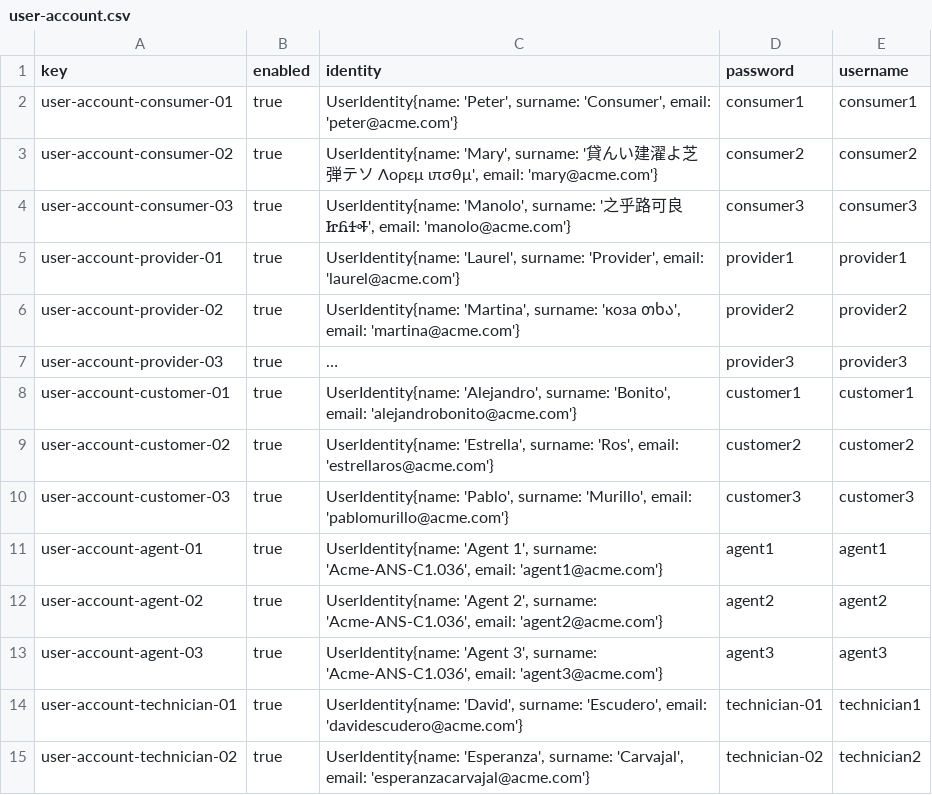
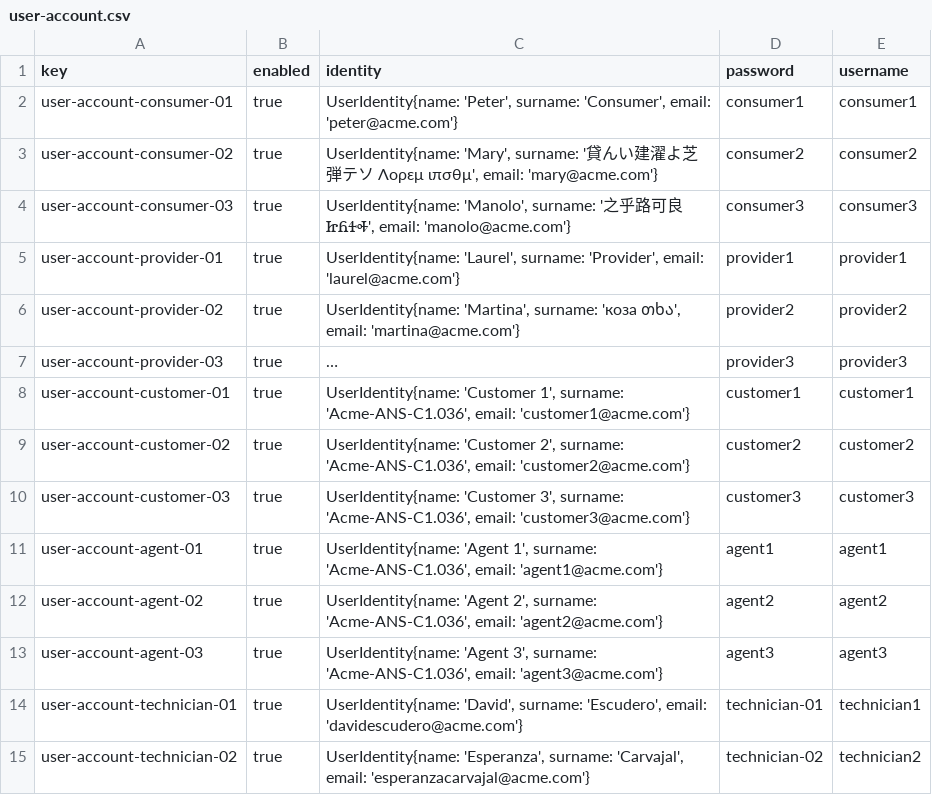
Before and after one commit to C1-036/Acme-ANS-D04, a CSV file: src/main/resources/WEB-INF/data/sample/user-account.csv, drawn as a sheet; only a part is shown; long unchanged cells end in …; the diff names each change by its address in the sheet, - before the commit and + after, or states it on an @@ line.

```diff
--- a/src/main/resources/WEB-INF/data/sample/user-account.csv
+++ b/src/main/resources/WEB-INF/data/sample/user-account.csv
-C8 (identity): UserIdentity{name: 'Alejandro', surname: 'Bonito', email: 'alejandrobonito@acme.com'}
+C8 (identity): UserIdentity{name: 'Customer 1', surname: 'Acme-ANS-C1.036', email: 'customer1@acme.com'}
-C9 (identity): UserIdentity{name: 'Estrella', surname: 'Ros', email: 'estrellaros@acme.com'}
+C9 (identity): UserIdentity{name: 'Customer 2', surname: 'Acme-ANS-C1.036', email: 'customer2@acme.com'}
-C10 (identity): UserIdentity{name: 'Pablo', surname: 'Murillo', email: 'pablomurillo@acme.com'}
+C10 (identity): UserIdentity{name: 'Customer 3', surname: 'Acme-ANS-C1.036', email: 'customer3@acme.com'}
```
Also changed, not shown: src/main/resources/WEB-INF/data/sample/customer.csv, 5 other files.
